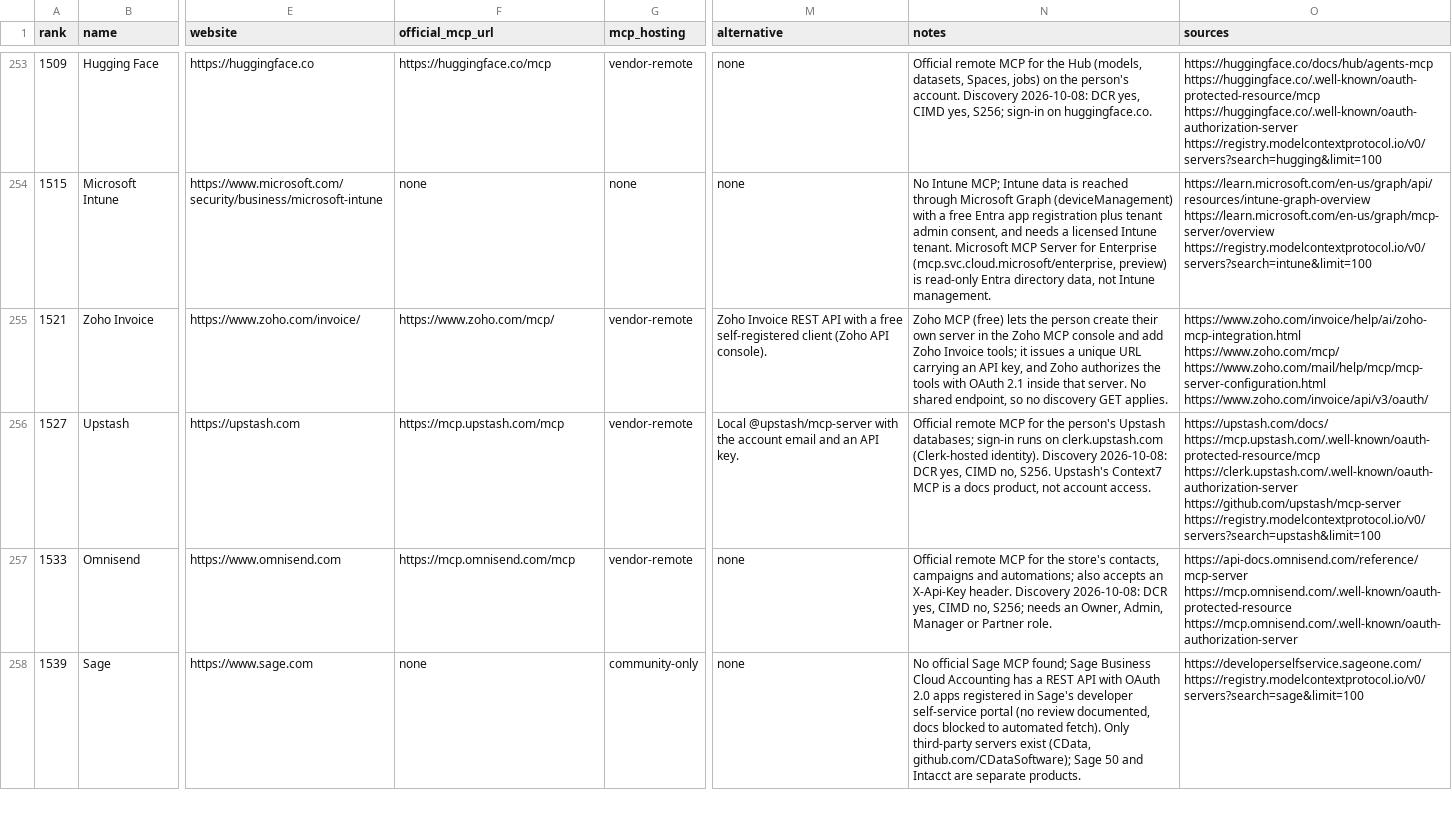
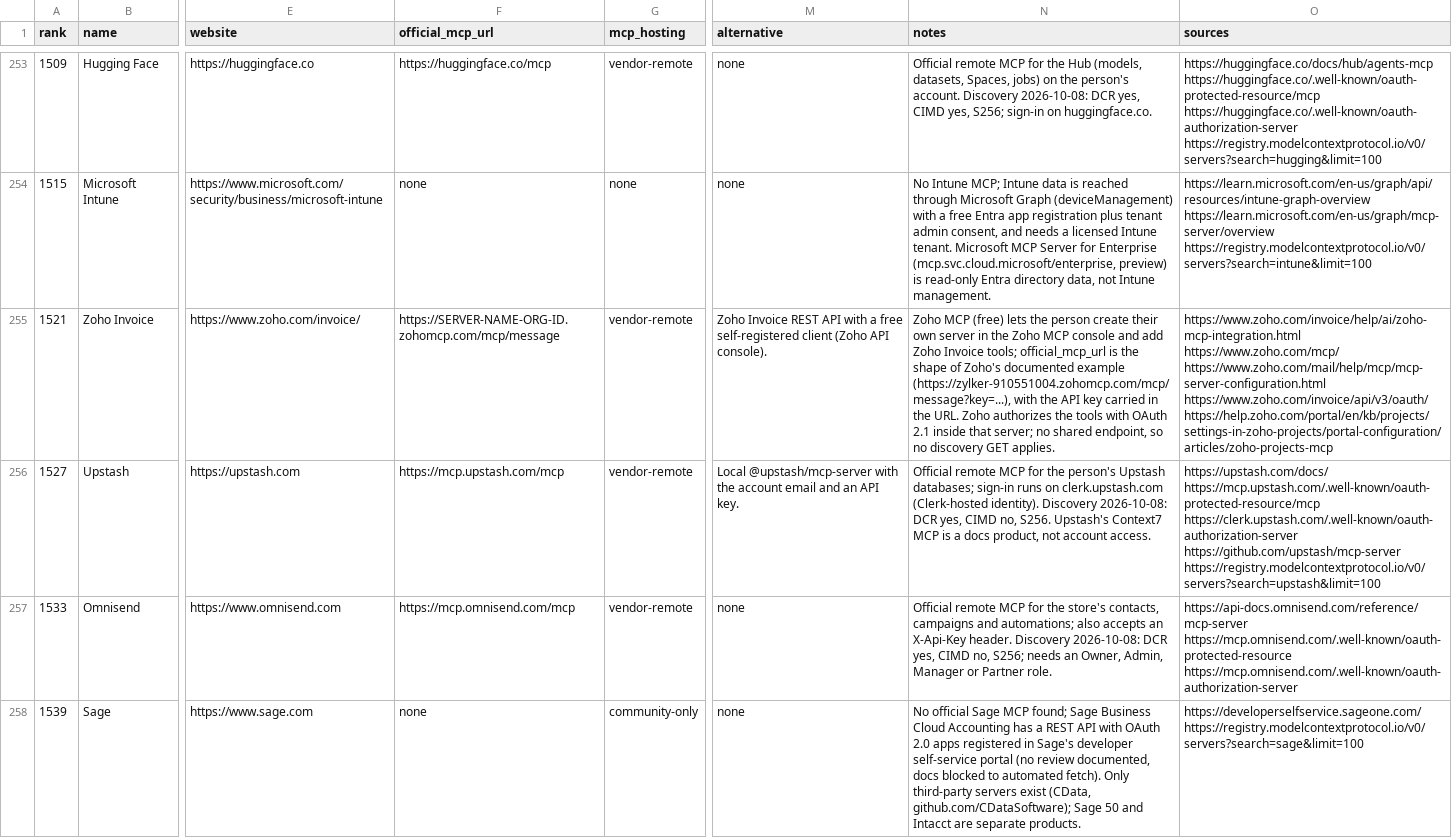
Before and after one commit to manikanta-kops/kipster, a CSV file: docs/research/plugins/batches/batch-3.csv, drawn as a sheet; only a part is shown, gaps mark what is left out; the diff covers the shown part only; the diff names each change by its address in the sheet, - before the commit and + after, or states it on an @@ line.

```diff
--- a/docs/research/plugins/batches/batch-3.csv
+++ b/docs/research/plugins/batches/batch-3.csv
-F255 (official_mcp_url): https://www.zoho.com/mcp/
+F255 (official_mcp_url): https://SERVER-NAME-ORG-ID.zohomcp.com/mcp/message
-N255 (notes): …Invoice tools; it issues a unique URL carrying an API key, and Zoho authorizes the tools with OAuth 2.1 inside that server. No shared endpoint,…
+N255 (notes): …Invoice tools; official_mcp_url is the shape of Zoho's documented example (https://zylker-910551004.zohomcp.com/mcp/message?key=...), with the API key carried in the URL. Zoho authorizes the tools with OAuth 2.1 inside that server; no shared endpoint,…
-O255 (sources): …https://www.zoho.com/mail/help/mcp/mcp-server-configuration.html https://www.zoho.com/invoice/api/v3/oauth/
+O255 (sources): …https://www.zoho.com/mail/help/mcp/mcp-server-configuration.html https://www.zoho.com/invoice/api/v3/oauth/ https://help.zoho.com/portal/en/kb/projects/settings-in-zoho-projects/portal-configuration/articles/zoho-projects-mcp
```
Also changed, not shown: 11 edited cells elsewhere in this file.
